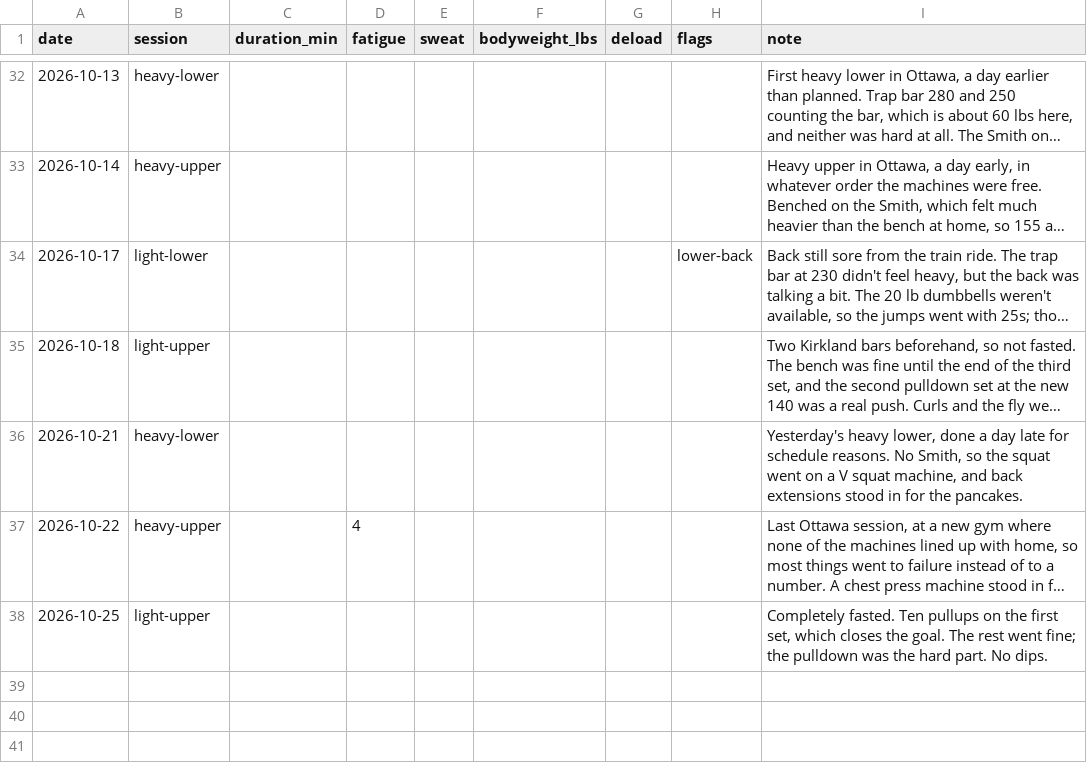
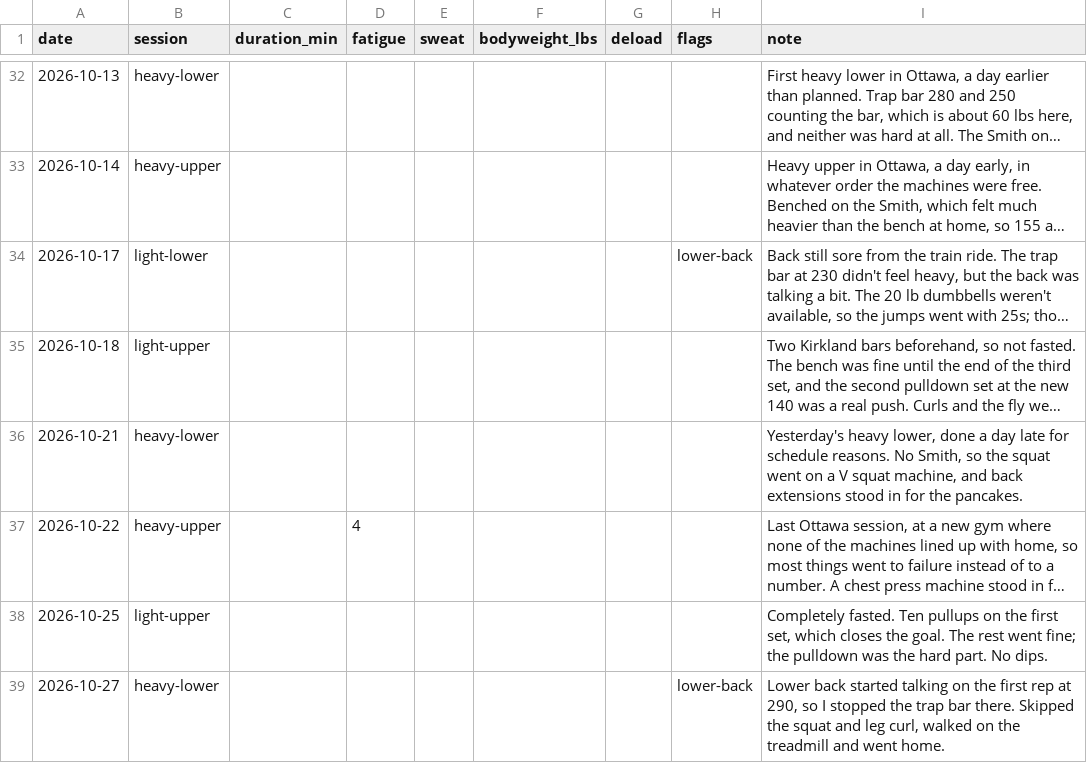
Before and after one commit to soldoutbudokan/Health, a CSV file: data/sessions.csv, drawn as a sheet; only a part is shown, gaps mark what is left out; long unchanged cells end in ….

```diff
--- a/data/sessions.csv
+++ b/data/sessions.csv
@@ -38 +38,2 @@ date,session,duration_min,fatigue,sweat,bodyweight_lbs,deload,flags,note
 2026-10-25,light-upper,,,,,,,"Completely fasted. Ten pullups on the first set, which closes the goal. The rest went fine; the pulldown was the hard part. No dips."
+2026-10-27,heavy-lower,,,,,,lower-back,"Lower back started talking on the first rep at 290, so I stopped the trap bar there. Skipped the squat and leg curl, walked on the treadmill and went home."
```
Also changed, not shown: data/log.csv, data/workouts.csv.
